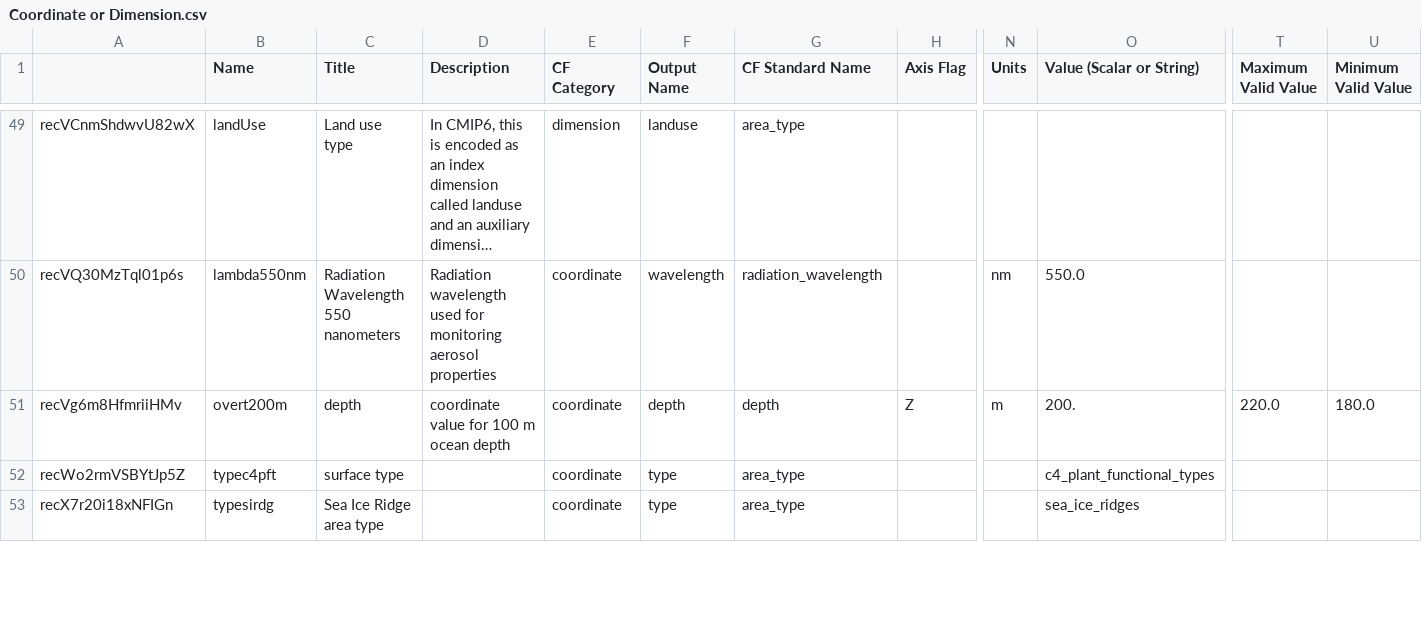
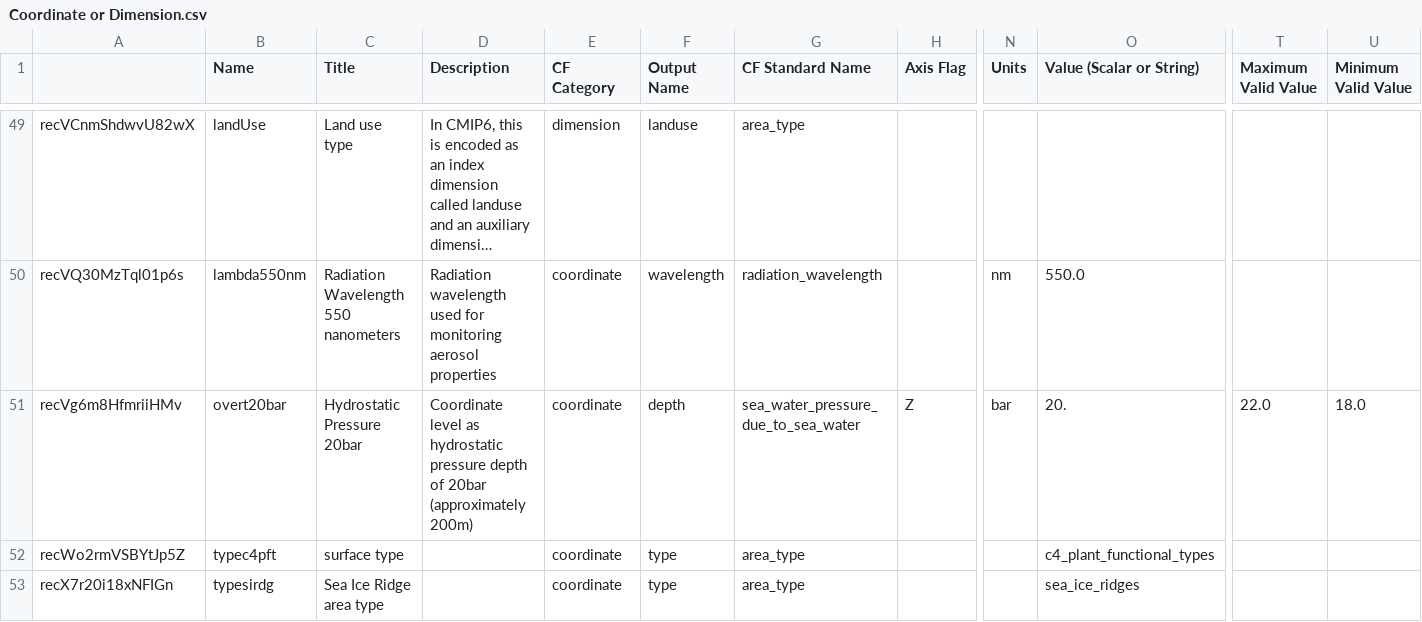
Before and after one commit to CMIP-Data-Request/AirtableAutomationDemo, a CSV file: data/AT_dump/Coordinate or Dimension.csv, drawn as a sheet; only a part is shown, gaps mark what is left out; long unchanged cells end in …; the diff names each change by its address in the sheet, - before the commit and + after, or states it on an @@ line.

```diff
--- a/data/AT_dump/Coordinate or Dimension.csv
+++ b/data/AT_dump/Coordinate or Dimension.csv
-B51 (Name): overt200m
+B51 (Name): overt20bar
-C51 (Title): depth
+C51 (Title): Hydrostatic Pressure 20bar
-D51 (Description): coordinate value for 100 m ocean depth
+D51 (Description): Coordinate level as hydrostatic pressure depth of 20bar (approximately 200m)
-G51 (CF Standard Name): depth
+G51 (CF Standard Name): sea_water_pressure_due_to_sea_water
-N51 (Units): m
+N51 (Units): bar
-O51 (Value (Scalar or String)): 200.
+O51 (Value (Scalar or String)): 20.
-T51 (Maximum Valid Value): 220.0
+T51 (Maximum Valid Value): 22.0
-U51 (Minimum Valid Value): 180.0
+U51 (Minimum Valid Value): 18.0
```
Also changed, not shown: 46 other files.
